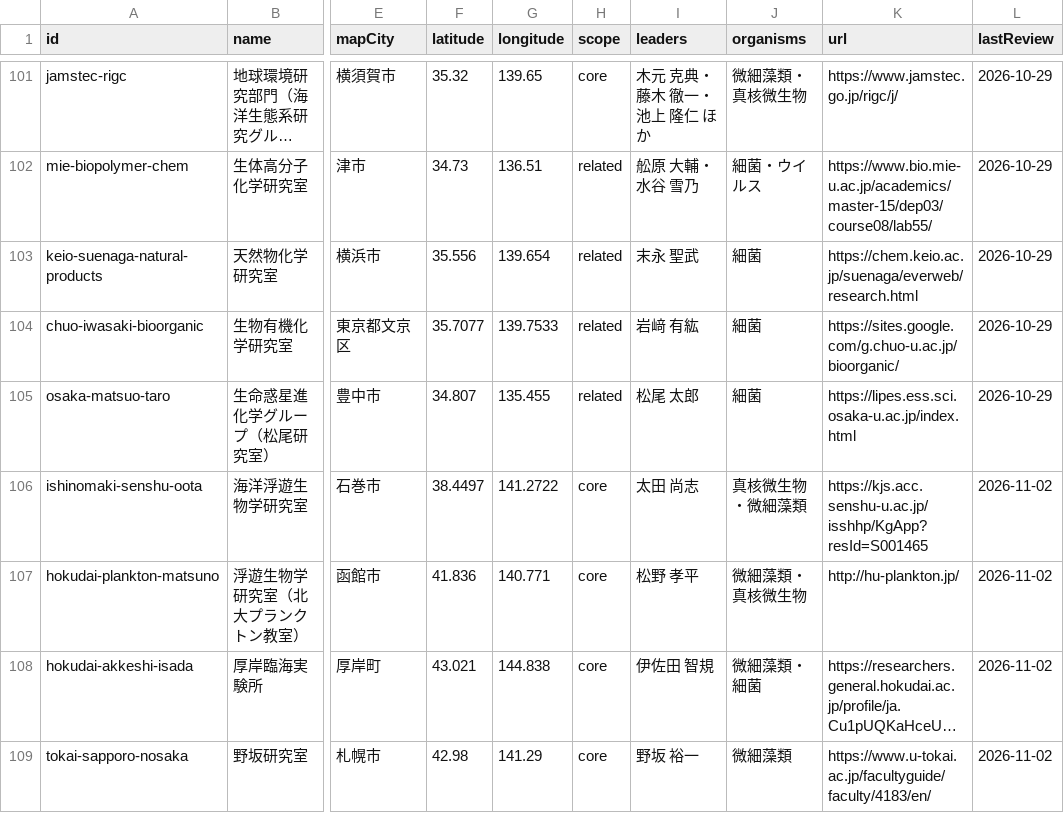
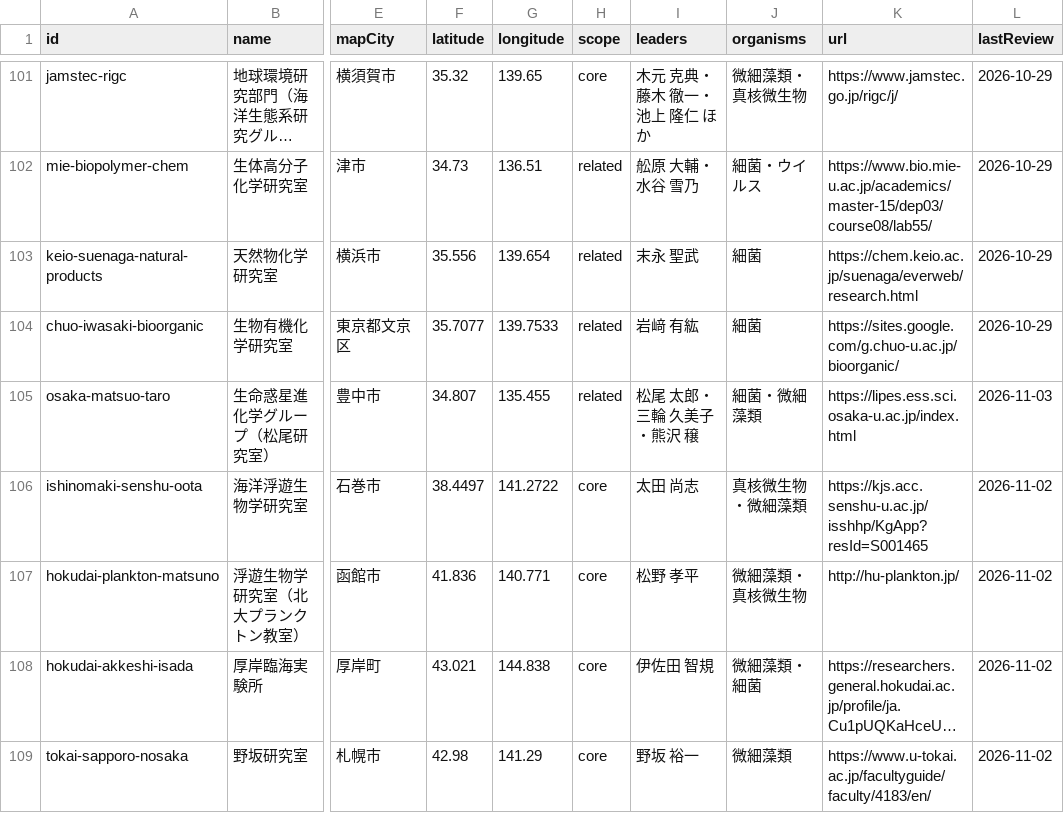
Before and after one commit to Tomikent/marine-microbe-labs-japan, a CSV file: data/labs.csv, drawn as a sheet; only a part is shown, gaps mark what is left out; long unchanged cells end in …; the diff names each change by its address in the sheet, - before the commit and + after, or states it on an @@ line.

```diff
--- a/data/labs.csv
+++ b/data/labs.csv
-I105 (leaders): 松尾 太郎
+I105 (leaders): 松尾 太郎・三輪 久美子・熊沢 穣
-J105 (organisms): 細菌
+J105 (organisms): 細菌・微細藻類
-L105 (lastReview): 2026-10-29
+L105 (lastReview): 2026-11-03
```
Also changed, not shown: 3 other files.
